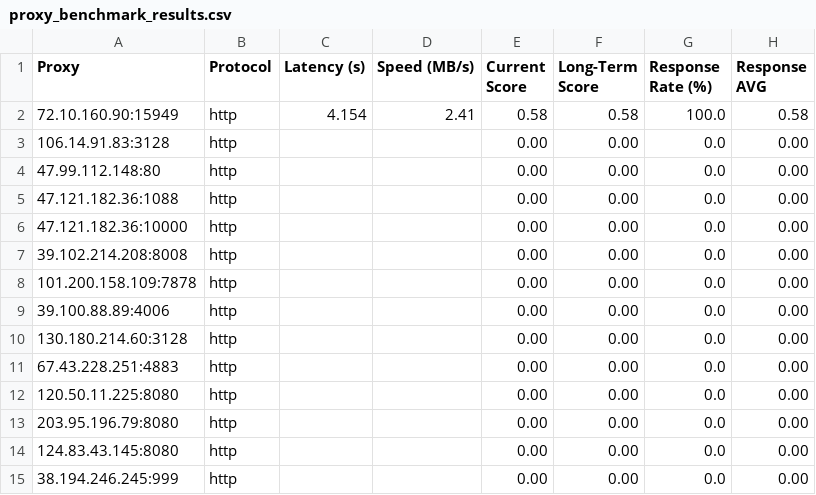
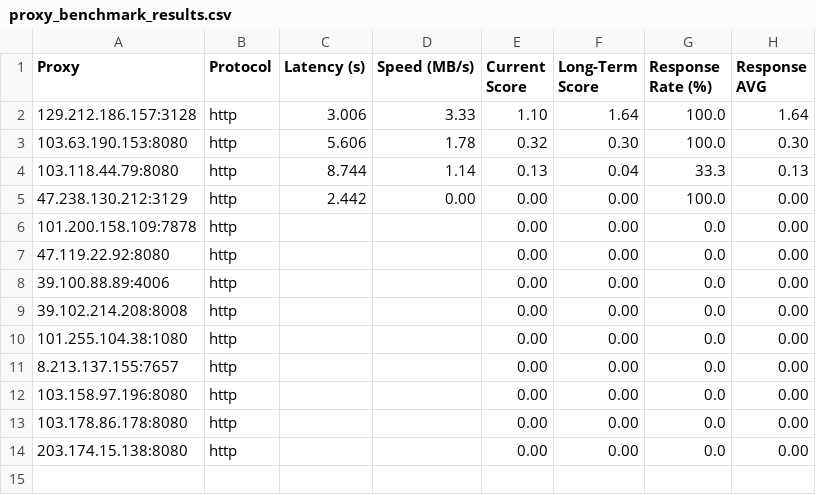
Before and after one commit to rriordan/Proxy-Master, a CSV file: Output/proxy_benchmark_results.csv, drawn as a sheet.

```diff
--- a/Output/proxy_benchmark_results.csv
+++ b/Output/proxy_benchmark_results.csv
@@ -1,15 +1,14 @@
 Proxy,Protocol,Latency (s),Speed (MB/s),Current Score,Long-Term Score,Response Rate (%),Response AVG
-72.10.160.90:15949,http,4.154,2.41,0.58,0.58,100.0,0.58
-106.14.91.83:3128,http,,,0.00,0.00,0.0,0.00
-47.99.112.148:80,http,,,0.00,0.00,0.0,0.00
-47.121.182.36:1088,http,,,0.00,0.00,0.0,0.00
-47.121.182.36:10000,http,,,0.00,0.00,0.0,0.00
+129.212.186.157:3128,http,3.006,3.33,1.10,1.64,100.0,1.64
+103.63.190.153:8080,http,5.606,1.78,0.32,0.30,100.0,0.30
+103.118.44.79:8080,http,8.744,1.14,0.13,0.04,33.3,0.13
+47.238.130.212:3129,http,2.442,0.00,0.00,0.00,100.0,0.00
+101.200.158.109:7878,http,,,0.00,0.00,0.0,0.00
+47.119.22.92:8080,http,,,0.00,0.00,0.0,0.00
+39.100.88.89:4006,http,,,0.00,0.00,0.0,0.00
 39.102.214.208:8008,http,,,0.00,0.00,0.0,0.00
-101.200.158.109:7878,http,,,0.00,0.00,0.0,0.00
-39.100.88.89:4006,http,,,0.00,0.00,0.0,0.00
-130.180.214.60:3128,http,,,0.00,0.00,0.0,0.00
-67.43.228.251:4883,http,,,0.00,0.00,0.0,0.00
-120.50.11.225:8080,http,,,0.00,0.00,0.0,0.00
-203.95.196.79:8080,http,,,0.00,0.00,0.0,0.00
-124.83.43.145:8080,http,,,0.00,0.00,0.0,0.00
-38.194.246.245:999,http,,,0.00,0.00,0.0,0.00
+101.255.104.38:1080,http,,,0.00,0.00,0.0,0.00
+8.213.137.155:7657,http,,,0.00,0.00,0.0,0.00
+103.158.97.196:8080,http,,,0.00,0.00,0.0,0.00
+103.178.86.178:8080,http,,,0.00,0.00,0.0,0.00
+203.174.15.138:8080,http,,,0.00,0.00,0.0,0.00
```
Also changed, not shown: Output/proxy_history.csv, 4 other files.
